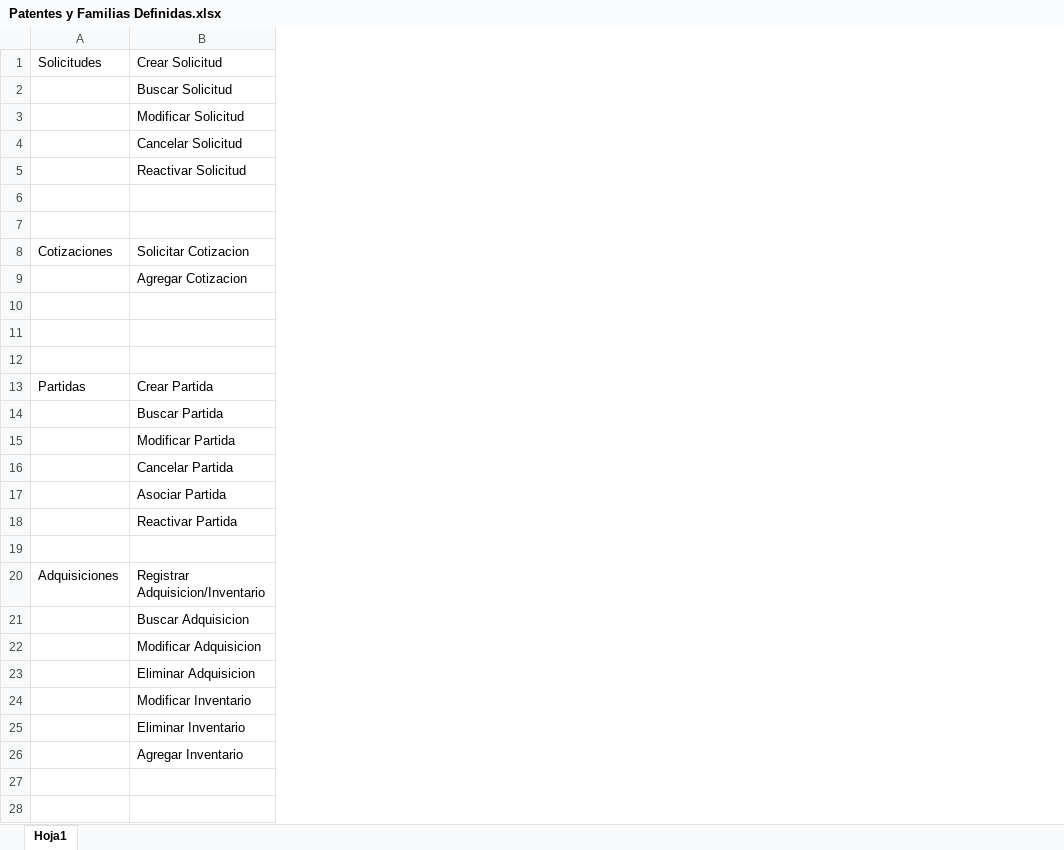
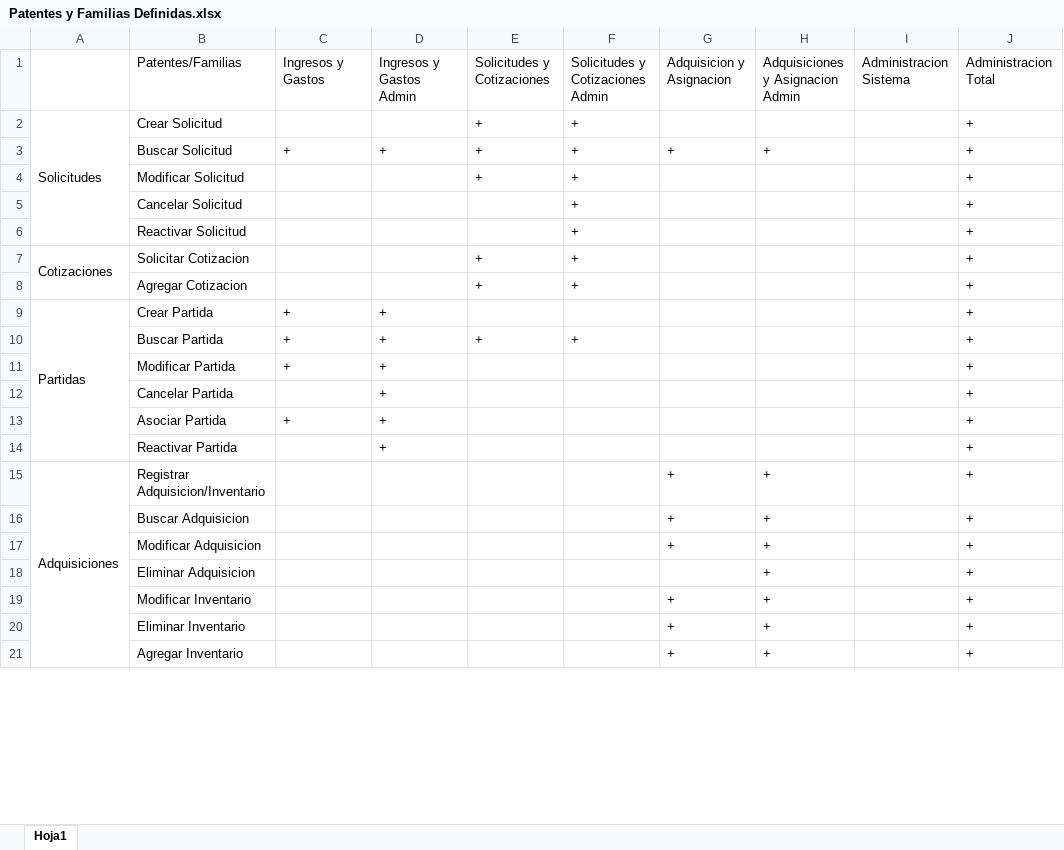
Before and after one commit to loyolajavi/ArtecDiploma, an Excel workbook: Anotaciones/Patentes y Familias Definidas.xlsx, sheet Hoja1, drawn as a sheet; only a part is shown; values as stored, in another font and other column widths than the file's, no cell formats; removed rows and columns are numbered as before the commit, all else as after; the diff covers the shown part only; the diff names each change by its address in the sheet, - before the commit and + after, or states it on an @@ line.

Commit message:
#Familias Definidas Completo #Fix funciones iteradoradoras en BLLFamilia para definir permisos de usuario en interfaz

```diff
--- a/Anotaciones/Patentes y Familias Definidas.xlsx (sheet Hoja1)
+++ b/Anotaciones/Patentes y Familias Definidas.xlsx (sheet Hoja1)
+column C, rows 3-13: + |  |  |  |  |  | + | + | + |  | +
+column D, rows 3-14: + |  |  |  |  |  | + | + | + | + | + | +
+column E, rows 2-10: + | + | + |  |  | + | + |  | +
+column F, rows 2-10: + | + | + | + | + | + | + |  | +
+column G, rows 3-21: + |  |  |  |  |  |  |  |  |  |  |  | + | + | + |  | + | + | +
+column H, rows 3-21: + |  |  |  |  |  |  |  |  |  |  |  | + | + | + | + | + | + | +
+column I, empty
+column J, rows 2-21: all +
+row 1:  | Patentes/Familias | Ingresos y Gastos | Ingresos y Gastos Admin | Solicitudes y Cotizaciones | Solicitudes y Cotizaciones Admin | Adquisicion y Asignacion | Adquisiciones y Asignacion Admin | Administracion Sistema | Administracion Total
+A2:A6 merged
-row 6: (empty)
-row 7: (empty)
+A7:A8 merged
-row 10: (empty)
-row 11: (empty)
-row 12: (empty)
+A9:A14 merged
-row 19: (empty)
+A15:A21 merged
-row 27: (empty)
-row 28: (empty)
```
Also changed, not shown: 4 added rows, 14 removed rows, 6 moved rows, 6 edited cells and merged cells elsewhere in this sheet, cell formats, 7 other files.
